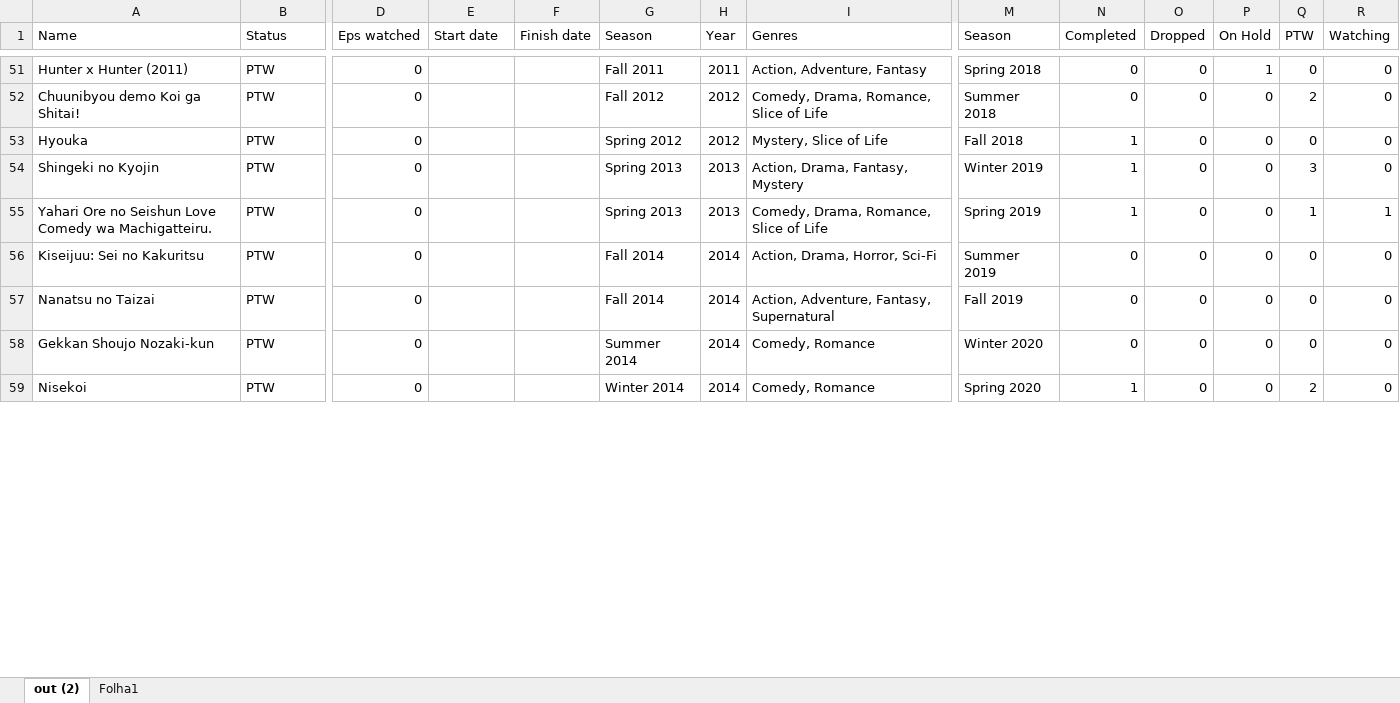
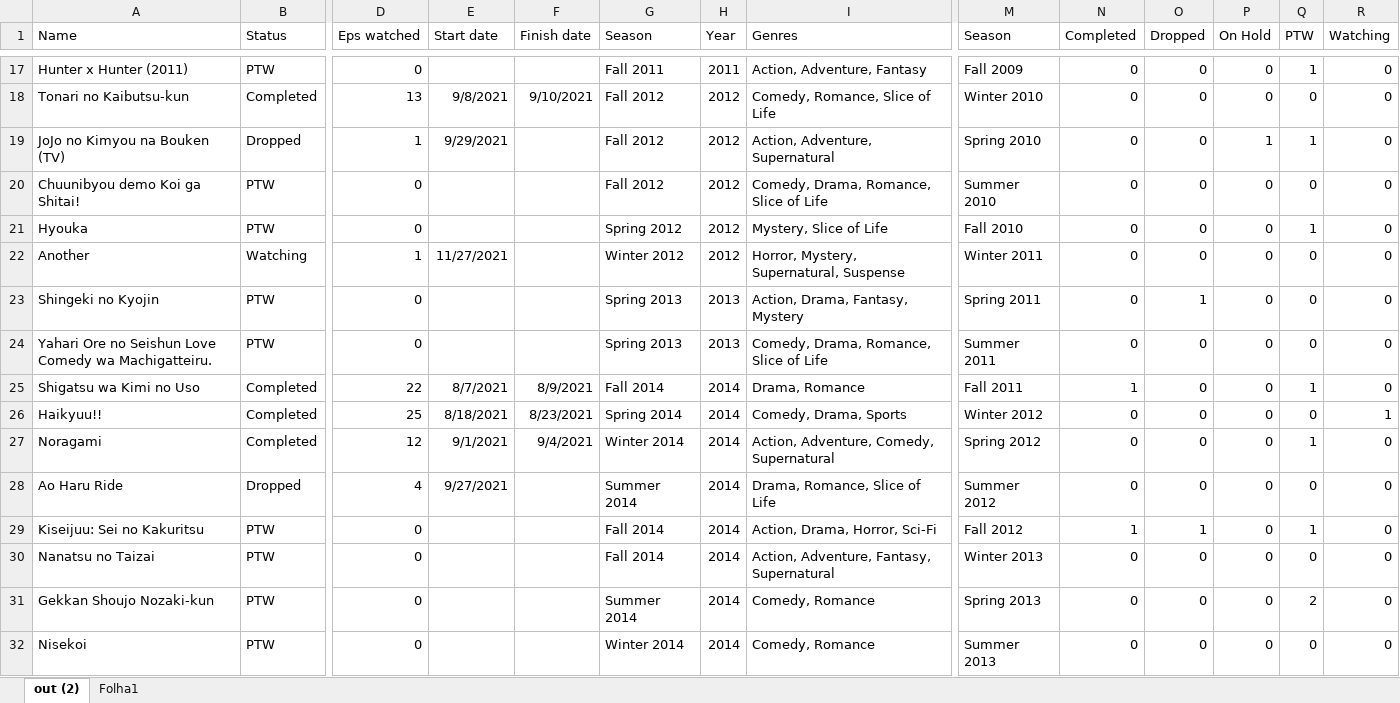
Before and after one commit to FunkyCracky/MyAnimeListToCSV, an Excel workbook: Graph.xlsx, sheet out (2), drawn as a sheet; only a part is shown, gaps mark what is left out; values as stored, in another font and other column widths than the file's, no borders; charts and pictures and table styles not drawn; addresses are those after the commit; rows hold the shown columns only; the diff covers the shown part only; the diff names each change by its address in the sheet, - before the commit and + after, or states it on an @@ line.

```diff
--- a/Graph.xlsx (sheet out (2))
+++ b/Graph.xlsx (sheet out (2))
-M17 (Season): Spring 2018
+M17 (Season): Fall 2009
-P17 (On Hold): 1
+P17 (On Hold): 0
-Q17 (PTW): 0
+Q17 (PTW): 1
+row 18: Tonari no Kaibutsu-kun | Completed | 13 | 9/8/2021 | 9/10/2021 | Fall 2012 | 2012 | Comedy, Romance, Slice of Life | Winter 2010 | 0 | 0 | 0 | 0 | 0
+row 19: JoJo no Kimyou na Bouken (TV) | Dropped | 1 | 9/29/2021 |  | Fall 2012 | 2012 | Action, Adventure, Supernatural | Spring 2010 | 0 | 0 | 1 | 1 | 0
-M20 (Season): Summer 2018
+M20 (Season): Summer 2010
-Q20 (PTW): 2
+Q20 (PTW): 0
-M21 (Season): Fall 2018
+M21 (Season): Fall 2010
-N21 (Completed): 1
+N21 (Completed): 0
-Q21 (PTW): 0
+Q21 (PTW): 1
+row 22: Another | Watching | 1 | 11/27/2021 |  | Winter 2012 | 2012 | Horror, Mystery, Supernatural, Suspense | Winter 2011 | 0 | 0 | 0 | 0 | 0
-M23 (Season): Winter 2019
+M23 (Season): Spring 2011
-N23:N24 (Completed): 1
+N23:N24 (Completed): 0
-O23 (Dropped): 0
+O23 (Dropped): 1
-Q23 (PTW): 3
+Q23 (PTW): 0
-M24 (Season): Spring 2019
+M24 (Season): Summer 2011
-Q24 (PTW): 1
+Q24 (PTW): 0
-R24 (Watching): 1
+R24 (Watching): 0
+row 25: Shigatsu wa Kimi no Uso | Completed | 22 | 8/7/2021 | 8/9/2021 | Fall 2014 | 2014 | Drama, Romance | Fall 2011 | 1 | 0 | 0 | 1 | 0
+row 26: Haikyuu!! | Completed | 25 | 8/18/2021 | 8/23/2021 | Spring 2014 | 2014 | Comedy, Drama, Sports | Winter 2012 | 0 | 0 | 0 | 0 | 1
+row 27: Noragami | Completed | 12 | 9/1/2021 | 9/4/2021 | Winter 2014 | 2014 | Action, Adventure, Comedy, Supernatural | Spring 2012 | 0 | 0 | 0 | 1 | 0
+row 28: Ao Haru Ride | Dropped | 4 | 9/27/2021 |  | Summer 2014 | 2014 | Drama, Romance, Slice of Life | Summer 2012 | 0 | 0 | 0 | 0 | 0
-M29 (Season): Summer 2019
+M29 (Season): Fall 2012
-N29 (Completed): 0
+N29 (Completed): 1
-O29 (Dropped): 0
+O29 (Dropped): 1
-Q29 (PTW): 0
+Q29 (PTW): 1
-M30 (Season): Fall 2019
+M30 (Season): Winter 2013
-M31 (Season): Winter 2020
+M31 (Season): Spring 2013
-Q31 (PTW): 0
+Q31 (PTW): 2
-M32 (Season): Spring 2020
+M32 (Season): Summer 2013
-N32 (Completed): 1
+N32 (Completed): 0
-Q32 (PTW): 2
+Q32 (PTW): 0
```
Also changed, not shown: 38 added rows, 45 removed rows, 4 moved rows and 90 edited cells elsewhere in this sheet, formulas that keep their value, 1 other file.
